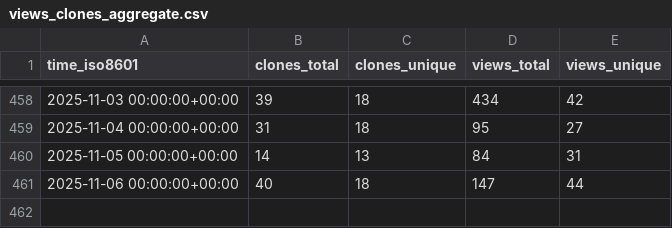
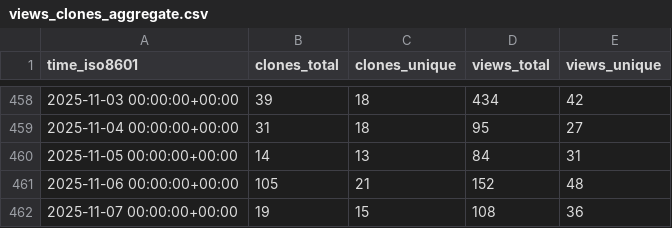
Before and after one commit to ServerlessLLM/ServerlessLLMStat, a CSV file: ServerlessLLM/ServerlessLLM/ghrs-data/views_clones_aggregate.csv, drawn as a sheet; only a part is shown, gaps mark what is left out.

```diff
--- a/ServerlessLLM/ServerlessLLM/ghrs-data/views_clones_aggregate.csv
+++ b/ServerlessLLM/ServerlessLLM/ghrs-data/views_clones_aggregate.csv
@@ -460,2 +460,3 @@ time_iso8601,clones_total,clones_unique,views_total,views_unique
 2025-11-05 00:00:00+00:00,14,13,84,31
-2025-11-06 00:00:00+00:00,40,18,147,44
+2025-11-06 00:00:00+00:00,105,21,152,48
+2025-11-07 00:00:00+00:00,19,15,108,36
```
Also changed, not shown: 1 other file.
